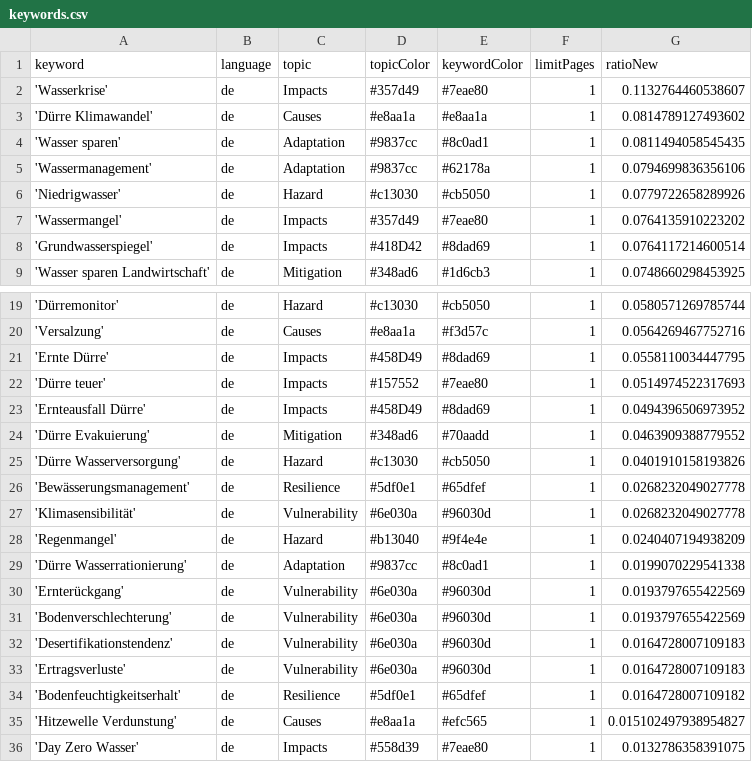
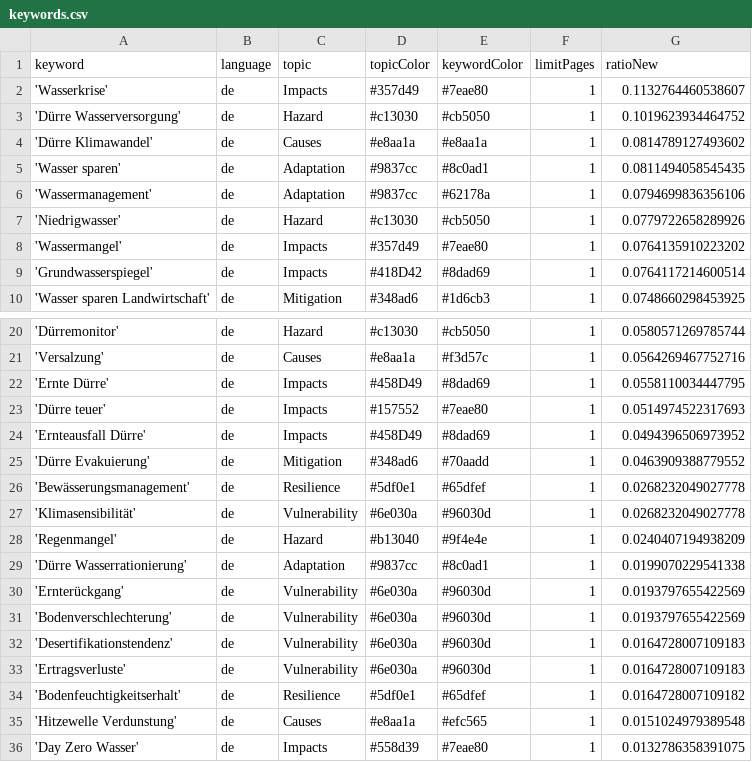
Before and after one commit to sonjanews/DroughtIsComing, a CSV file: keywords.csv, drawn as a sheet; only a part is shown, gaps mark what is left out.

```diff
--- a/keywords.csv
+++ b/keywords.csv
@@ -2,2 +2,3 @@ keyword,language,topic,topicColor,keywordColor,limitPages,ratioNew
 'Wasserkrise',de,Impacts,#357d49,#7eae80,1,0.1132764460538607
+'Dürre Wasserversorgung',de,Hazard,#c13030,#cb5050,1,0.1019623934464752
 'Dürre Klimawandel',de,Causes,#e8aa1a,#e8aa1a,1,0.0814789127493602
@@ -24,3 +25,2 @@ keyword,language,topic,topicColor,keywordColor,limitPages,ratioNew
 'Dürre Evakuierung',de,Mitigation,#348ad6,#70aadd,1,0.0463909388779552
-'Dürre Wasserversorgung',de,Hazard,#c13030,#cb5050,1,0.0401910158193826
 'Bewässerungsmanagement',de,Resilience,#5df0e1,#65dfef,1,0.0268232049027778
@@ -34,3 +34,3 @@ keyword,language,topic,topicColor,keywordColor,limitPages,ratioNew
 'Bodenfeuchtigkeitserhalt',de,Resilience,#5df0e1,#65dfef,1,0.0164728007109182
-'Hitzewelle Verdunstung',de,Causes,#e8aa1a,#efc565,1,0.015102497938954827
+'Hitzewelle Verdunstung',de,Causes,#e8aa1a,#efc565,1,0.0151024979389548
 'Day Zero Wasser',de,Impacts,#558d39,#7eae80,1,0.0132786358391075
```
Also changed, not shown: csv/news_2026_04.csv.
